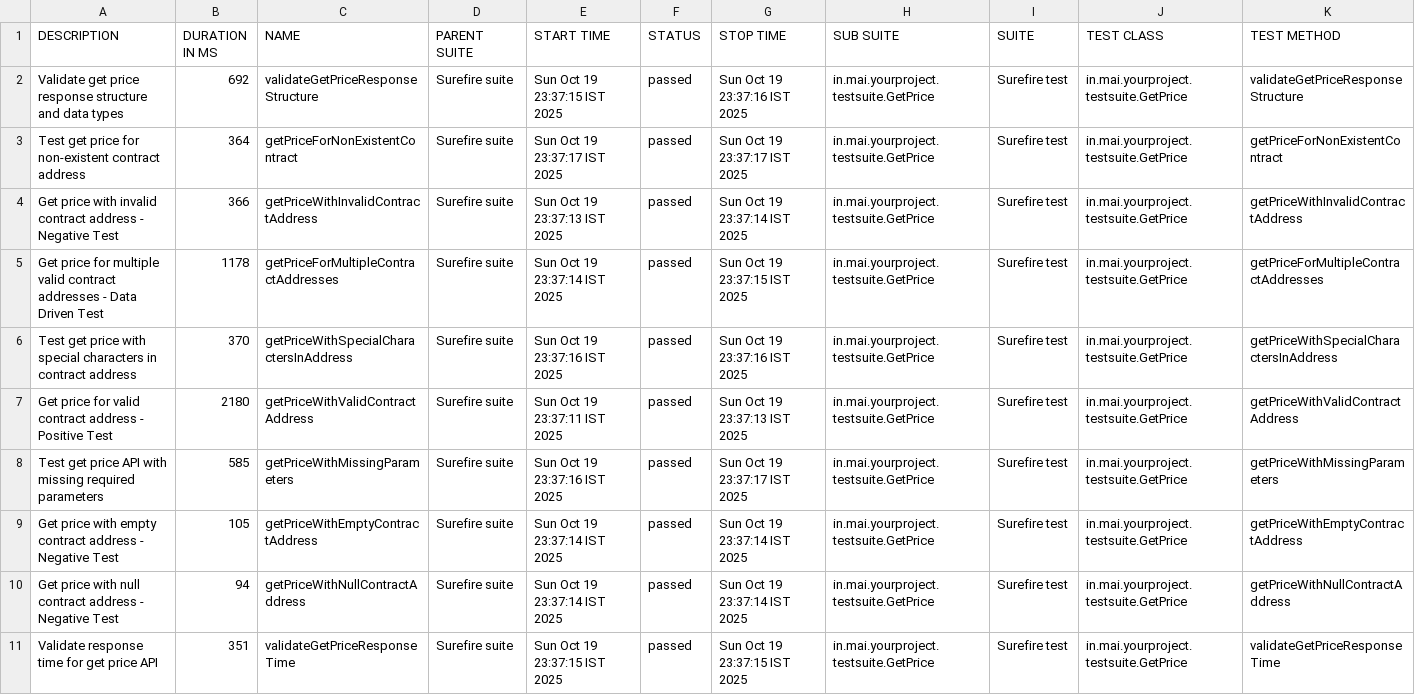
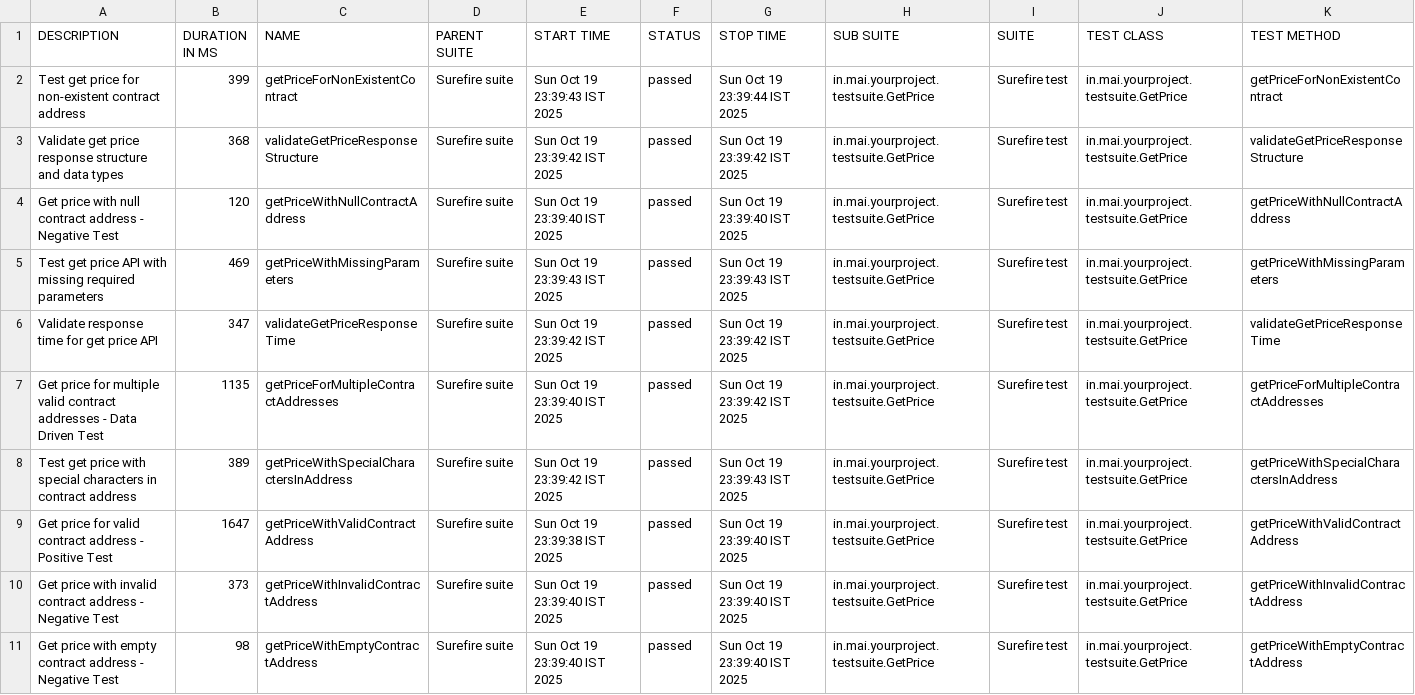
Before and after one commit to shahabp2e/Kawal-API-Allure-Report, a CSV file: data/suites.csv, drawn as a sheet; removed rows and columns are numbered as before the commit, all else as after; the diff names each change by its address in the sheet, - before the commit and + after, or states it on an @@ line.

```diff
--- a/data/suites.csv
+++ b/data/suites.csv
+row 2: Test get price for non-existent contract address | 399 | getPriceForNonExistentContract | Surefire suite | Sun Oct 19 23:39:43 IST 2025 | passed | Sun Oct 19 23:39:44 IST 2025 | in.mai.yourproject.testsuite.GetPrice | Surefire test | in.mai.yourproject.testsuite.GetPrice | getPriceForNonExistentContract
-B3 (DURATION IN MS): 692
+B3 (DURATION IN MS): 368
-E3 (START TIME): Sun Oct 19 23:37:15 IST 2025
+E3 (START TIME): Sun Oct 19 23:39:42 IST 2025
-G3 (STOP TIME): Sun Oct 19 23:37:16 IST 2025
+G3 (STOP TIME): Sun Oct 19 23:39:42 IST 2025
-A4 (DESCRIPTION): Test get price for non-existent contract address
+A4 (DESCRIPTION): Get price with null contract address - Negative Test
-B4 (DURATION IN MS): 364
+B4 (DURATION IN MS): 120
-C4 (NAME): getPriceForNonExistentContract
+C4 (NAME): getPriceWithNullContractAddress
-E4 (START TIME): Sun Oct 19 23:37:17 IST 2025
+E4 (START TIME): Sun Oct 19 23:39:40 IST 2025
-G4 (STOP TIME): Sun Oct 19 23:37:17 IST 2025
+G4 (STOP TIME): Sun Oct 19 23:39:40 IST 2025
-K4 (TEST METHOD): getPriceForNonExistentContract
+K4 (TEST METHOD): getPriceWithNullContractAddress
-A5 (DESCRIPTION): Get price with invalid contract address - Negative Test
+A5 (DESCRIPTION): Test get price API with missing required parameters
-B5 (DURATION IN MS): 366
+B5 (DURATION IN MS): 469
-C5 (NAME): getPriceWithInvalidContractAddress
+C5 (NAME): getPriceWithMissingParameters
-E5 (START TIME): Sun Oct 19 23:37:13 IST 2025
+E5 (START TIME): Sun Oct 19 23:39:43 IST 2025
-G5 (STOP TIME): Sun Oct 19 23:37:14 IST 2025
+G5 (STOP TIME): Sun Oct 19 23:39:43 IST 2025
-K5 (TEST METHOD): getPriceWithInvalidContractAddress
+K5 (TEST METHOD): getPriceWithMissingParameters
+row 6: Validate response time for get price API | 347 | validateGetPriceResponseTime | Surefire suite | Sun Oct 19 23:39:42 IST 2025 | passed | Sun Oct 19 23:39:42 IST 2025 | in.mai.yourproject.testsuite.GetPrice | Surefire test | in.mai.yourproject.testsuite.GetPrice | validateGetPriceResponseTime
-B7 (DURATION IN MS): 1178
+B7 (DURATION IN MS): 1135
-E7 (START TIME): Sun Oct 19 23:37:14 IST 2025
+E7 (START TIME): Sun Oct 19 23:39:40 IST 2025
-G7 (STOP TIME): Sun Oct 19 23:37:15 IST 2025
+G7 (STOP TIME): Sun Oct 19 23:39:42 IST 2025
-B8 (DURATION IN MS): 370
+B8 (DURATION IN MS): 389
-E8 (START TIME): Sun Oct 19 23:37:16 IST 2025
+E8 (START TIME): Sun Oct 19 23:39:42 IST 2025
-G8 (STOP TIME): Sun Oct 19 23:37:16 IST 2025
+G8 (STOP TIME): Sun Oct 19 23:39:43 IST 2025
-B9 (DURATION IN MS): 2180
+B9 (DURATION IN MS): 1647
-E9 (START TIME): Sun Oct 19 23:37:11 IST 2025
+E9 (START TIME): Sun Oct 19 23:39:38 IST 2025
-G9 (STOP TIME): Sun Oct 19 23:37:13 IST 2025
+G9 (STOP TIME): Sun Oct 19 23:39:40 IST 2025
-A10 (DESCRIPTION): Test get price API with missing required parameters
+A10 (DESCRIPTION): Get price with invalid contract address - Negative Test
-B10 (DURATION IN MS): 585
+B10 (DURATION IN MS): 373
-C10 (NAME): getPriceWithMissingParameters
+C10 (NAME): getPriceWithInvalidContractAddress
-E10 (START TIME): Sun Oct 19 23:37:16 IST 2025
+E10 (START TIME): Sun Oct 19 23:39:40 IST 2025
-G10 (STOP TIME): Sun Oct 19 23:37:17 IST 2025
+G10 (STOP TIME): Sun Oct 19 23:39:40 IST 2025
-K10 (TEST METHOD): getPriceWithMissingParameters
+K10 (TEST METHOD): getPriceWithInvalidContractAddress
-B11 (DURATION IN MS): 105
+B11 (DURATION IN MS): 98
-E11 (START TIME): Sun Oct 19 23:37:14 IST 2025
+E11 (START TIME): Sun Oct 19 23:39:40 IST 2025
-G11 (STOP TIME): Sun Oct 19 23:37:14 IST 2025
+G11 (STOP TIME): Sun Oct 19 23:39:40 IST 2025
-row 10: Get price with null contract address - Negative Test | 94 | getPriceWithNullContractAddress | Surefire suite | Sun Oct 19 23:37:14 IST 2025 | passed | Sun Oct 19 23:37:14 IST 2025 | in.mai.yourproject.testsuite.GetPrice | Surefire test | in.mai.yourproject.testsuite.GetPrice | getPriceWithNullContractAddress
-row 11: Validate response time for get price API | 351 | validateGetPriceResponseTime | Surefire suite | Sun Oct 19 23:37:15 IST 2025 | passed | Sun Oct 19 23:37:15 IST 2025 | in.mai.yourproject.testsuite.GetPrice | Surefire test | in.mai.yourproject.testsuite.GetPrice | validateGetPriceResponseTime
```
Also changed, not shown: 34 other files.
